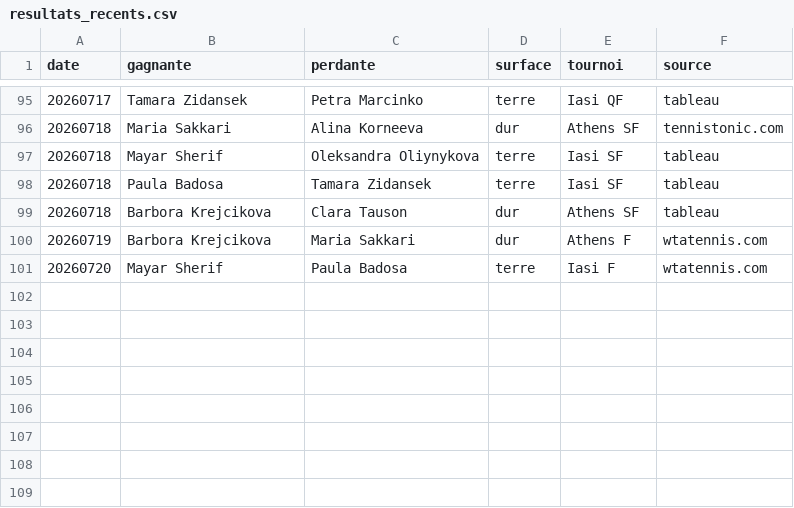
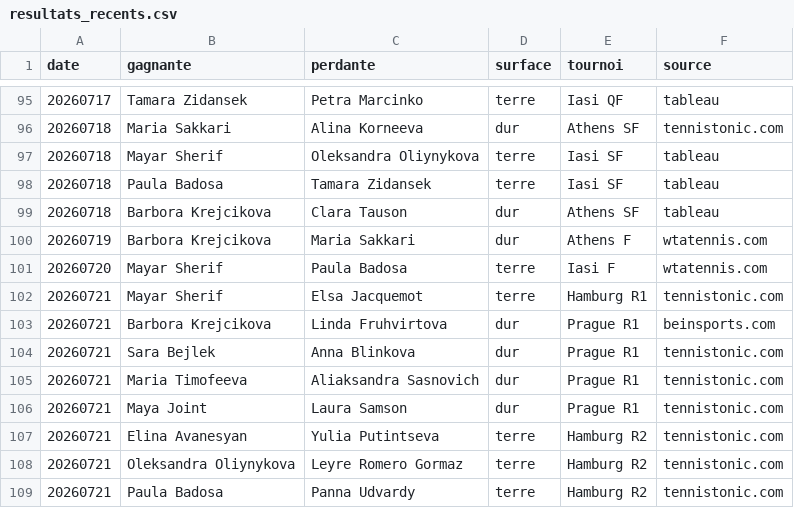
Before and after one commit to lilian93000/Pok-mon-, a CSV file: paris-sportifs/donnees/resultats_recents.csv, drawn as a sheet; only a part is shown, gaps mark what is left out; the diff names each change by its address in the sheet, - before the commit and + after, or states it on an @@ line.

```diff
--- a/paris-sportifs/donnees/resultats_recents.csv
+++ b/paris-sportifs/donnees/resultats_recents.csv
+row 102: 20260721 | Mayar Sherif | Elsa Jacquemot | terre | Hamburg R1 | tennistonic.com
+row 103: 20260721 | Barbora Krejcikova | Linda Fruhvirtova | dur | Prague R1 | beinsports.com
+row 104: 20260721 | Sara Bejlek | Anna Blinkova | dur | Prague R1 | tennistonic.com
+row 105: 20260721 | Maria Timofeeva | Aliaksandra Sasnovich | dur | Prague R1 | tennistonic.com
+row 106: 20260721 | Maya Joint | Laura Samson | dur | Prague R1 | tennistonic.com
+row 107: 20260721 | Elina Avanesyan | Yulia Putintseva | terre | Hamburg R2 | tennistonic.com
+row 108: 20260721 | Oleksandra Oliynykova | Leyre Romero Gormaz | terre | Hamburg R2 | tennistonic.com
+row 109: 20260721 | Paula Badosa | Panna Udvardy | terre | Hamburg R2 | tennistonic.com
```
Also changed, not shown: paris-sportifs/suivi_picks.csv.
